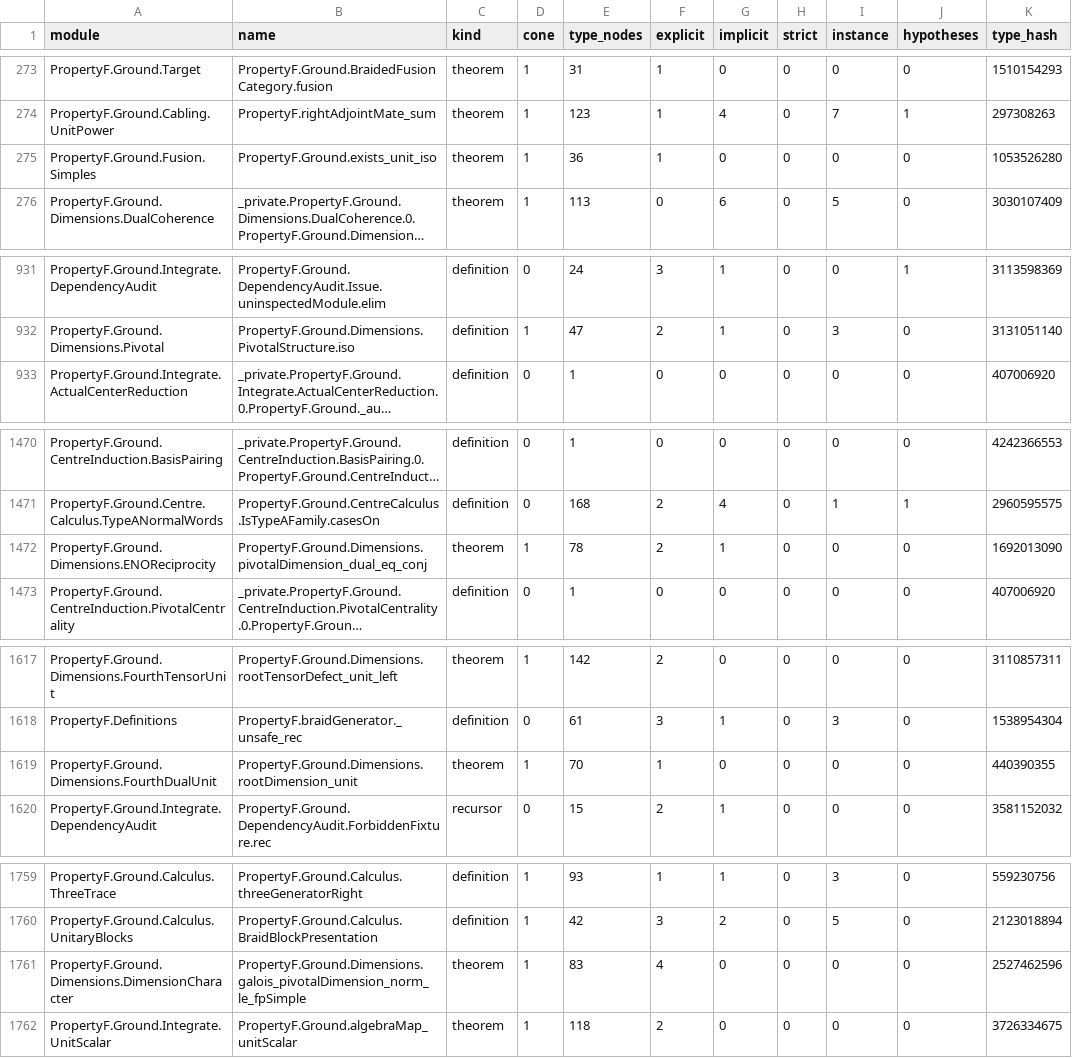
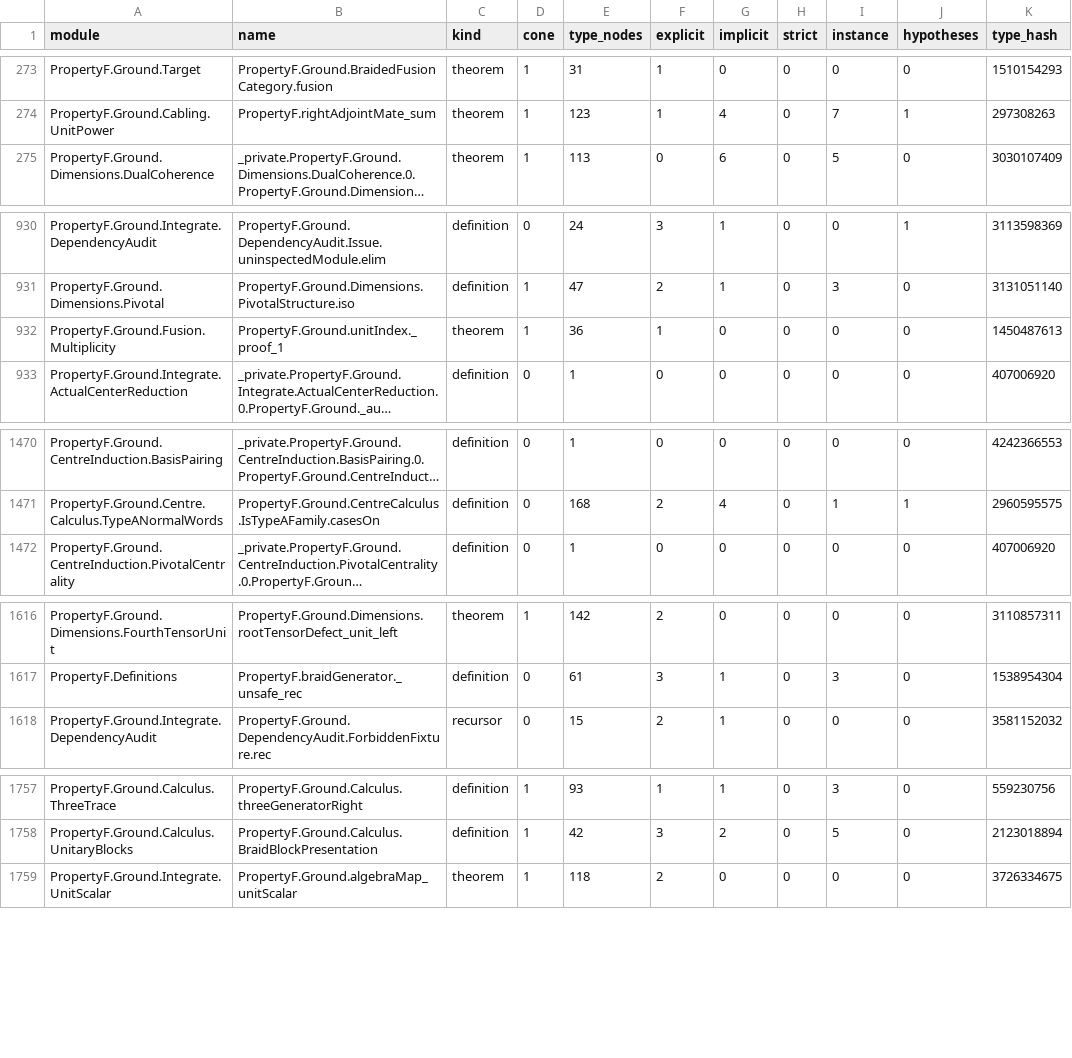
Before and after one commit to project-numina/mtc, a TSV file: STYLE_DECLARATIONS.tsv, drawn as a sheet; only a part is shown, gaps mark what is left out; long unchanged cells end in …; removed rows and columns are numbered as before the commit, all else as after; the diff covers the shown part only; the diff names each change by its address in the sheet, - before the commit and + after, or states it on an @@ line.

Commit message:
Refresh survey after unit and character reductions

```diff
--- a/STYLE_DECLARATIONS.tsv
+++ b/STYLE_DECLARATIONS.tsv
-row 275: PropertyF.Ground.Fusion.Simples | PropertyF.Ground.exists_unit_iso | theorem | 1 | 36 | 1 | 0 | 0 | 0 | 0 | 1053526280
+row 932: PropertyF.Ground.Fusion.Multiplicity | PropertyF.Ground.unitIndex._proof_1 | theorem | 1 | 36 | 1 | 0 | 0 | 0 | 0 | 1450487613
-row 1472: PropertyF.Ground.Dimensions.ENOReciprocity | PropertyF.Ground.Dimensions.pivotalDimension_dual_eq_conj | theorem | 1 | 78 | 2 | 1 | 0 | 0 | 0 | 1692013090
-row 1619: PropertyF.Ground.Dimensions.FourthDualUnit | PropertyF.Ground.Dimensions.rootDimension_unit | theorem | 1 | 70 | 1 | 0 | 0 | 0 | 0 | 440390355
-row 1761: PropertyF.Ground.Dimensions.DimensionCharacter | PropertyF.Ground.Dimensions.galois_pivotalDimension_norm_le_fpSimple | theorem | 1 | 83 | 4 | 0 | 0 | 0 | 0 | 2527462596
```
Also changed, not shown: 1 removed row elsewhere in this file, STYLE_FILES.tsv, 2 other files.
